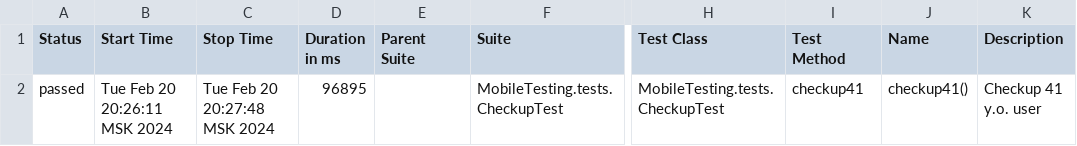
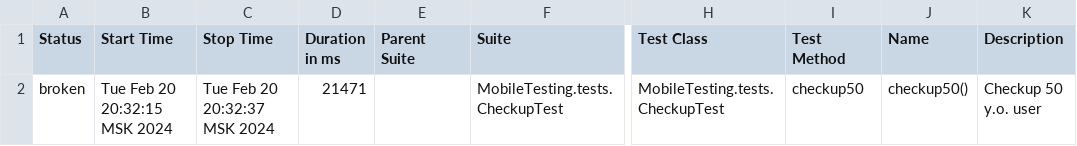
Before and after one commit to devops-ot/allure, a CSV file: data/suites.csv, drawn as a sheet; only a part is shown, gaps mark what is left out; the diff names each change by its address in the sheet, - before the commit and + after, or states it on an @@ line.

```diff
--- a/data/suites.csv
+++ b/data/suites.csv
-A2 (Status): passed
+A2 (Status): broken
-B2 (Start Time): Tue Feb 20 20:26:11 MSK 2024
+B2 (Start Time): Tue Feb 20 20:32:15 MSK 2024
-C2 (Stop Time): Tue Feb 20 20:27:48 MSK 2024
+C2 (Stop Time): Tue Feb 20 20:32:37 MSK 2024
-D2 (Duration in ms): 96895
+D2 (Duration in ms): 21471
-I2 (Test Method): checkup41
+I2 (Test Method): checkup50
-J2 (Name): checkup41()
+J2 (Name): checkup50()
-K2 (Description): Checkup 41 y.o. user
+K2 (Description): Checkup 50 y.o. user
```
Also changed, not shown: 23 other files.
